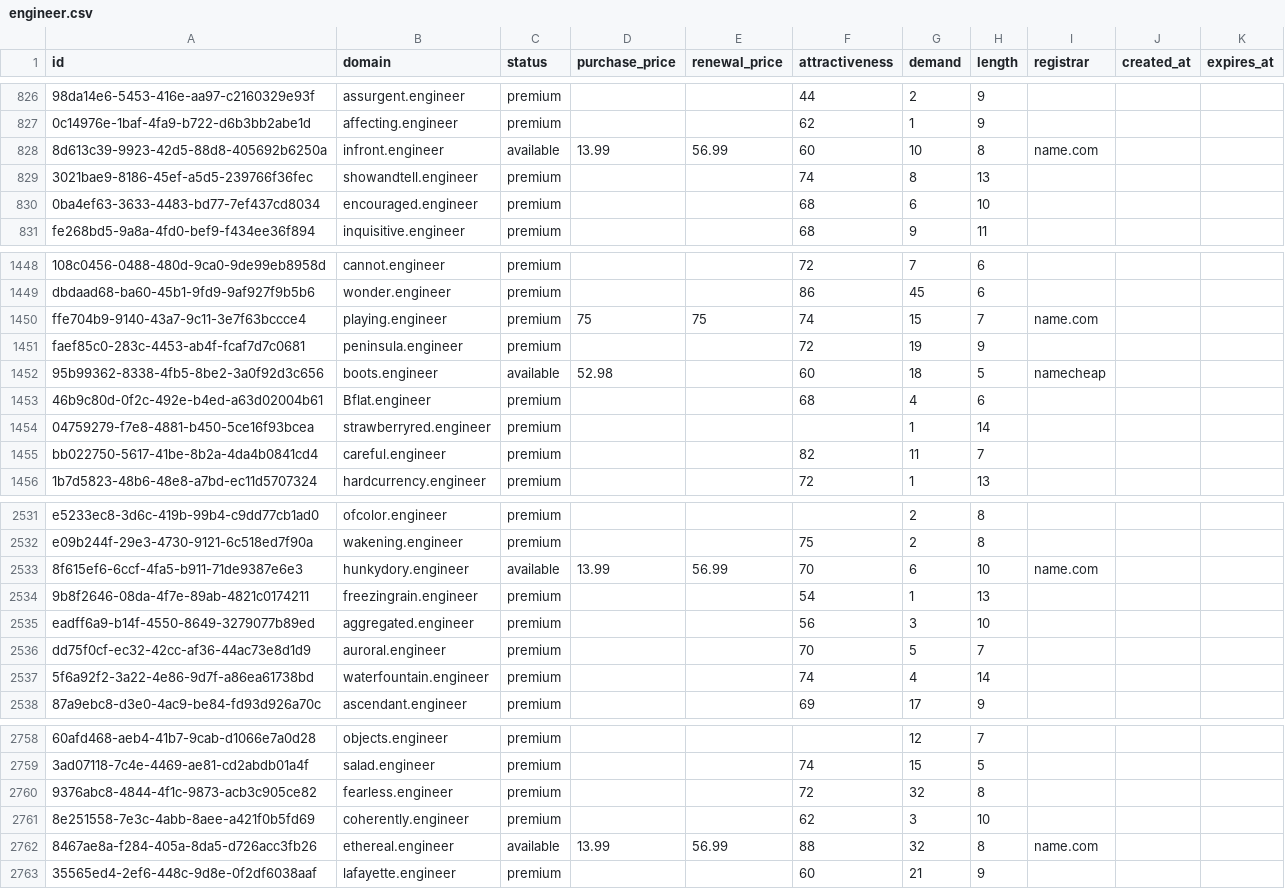
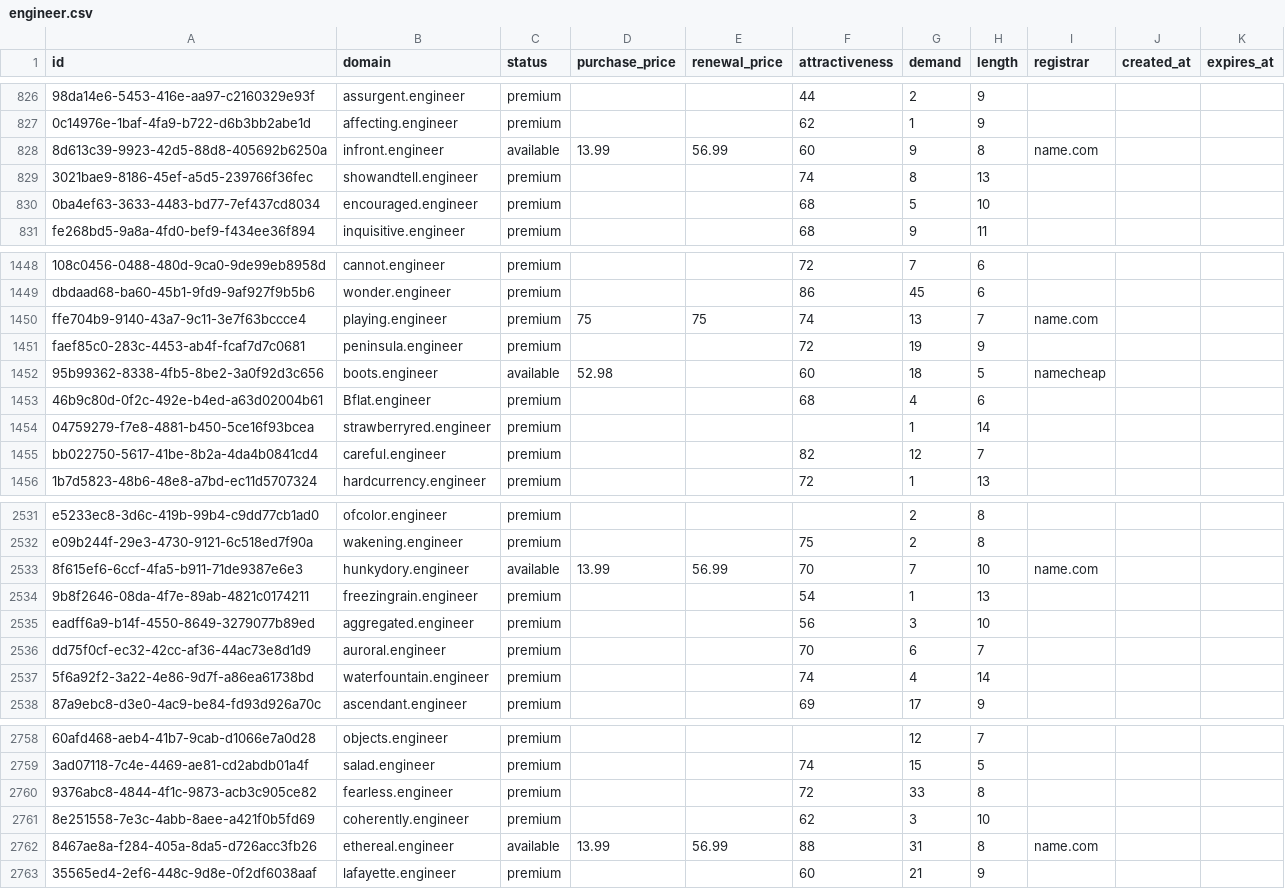
Before and after one commit to UniqueDomains/engineer-oneword-domains, a CSV file: engineer.csv, drawn as a sheet; only a part is shown, gaps mark what is left out; the diff covers the shown part only; the diff names each change by its address in the sheet, - before the commit and + after, or states it on an @@ line.

```diff
--- a/engineer.csv
+++ b/engineer.csv
-G828 (demand): 10
+G828 (demand): 9
-G830 (demand): 6
+G830 (demand): 5
-G1450 (demand): 15
+G1450 (demand): 13
-G1455 (demand): 11
+G1455 (demand): 12
-G2533 (demand): 6
+G2533 (demand): 7
-G2536 (demand): 5
+G2536 (demand): 6
-G2760 (demand): 32
+G2760 (demand): 33
-G2762 (demand): 32
+G2762 (demand): 31
```
Also changed, not shown: 1 removed row and 169 edited cells elsewhere in this file, 4 other files.
